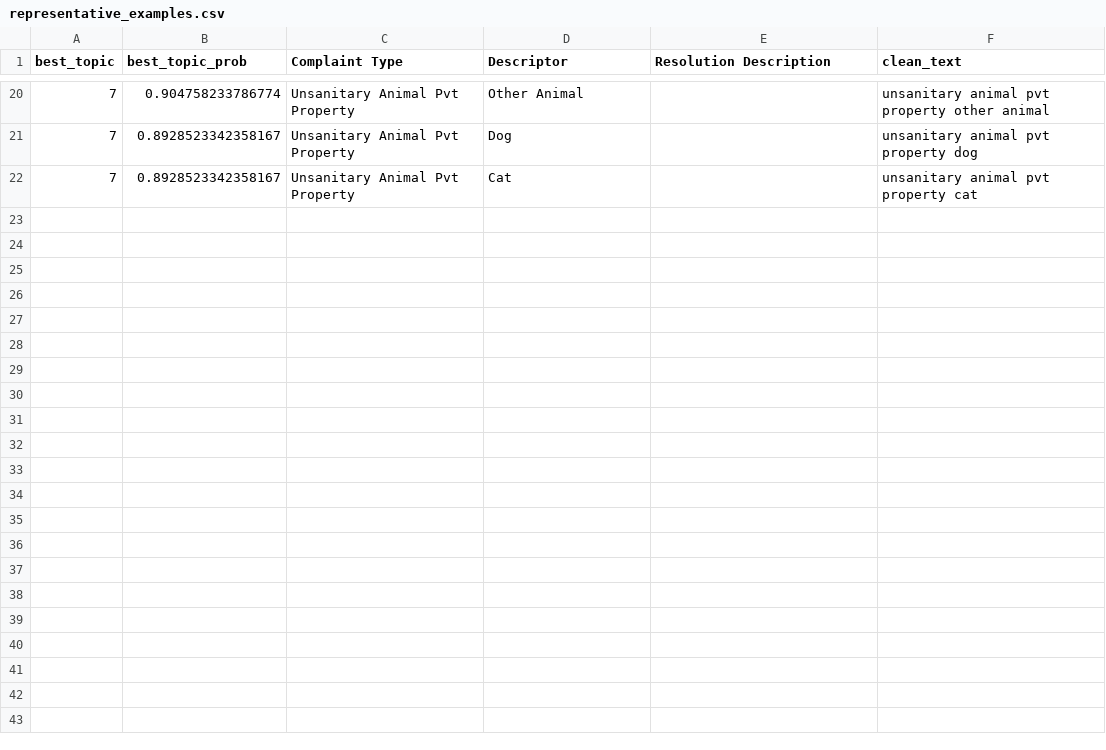
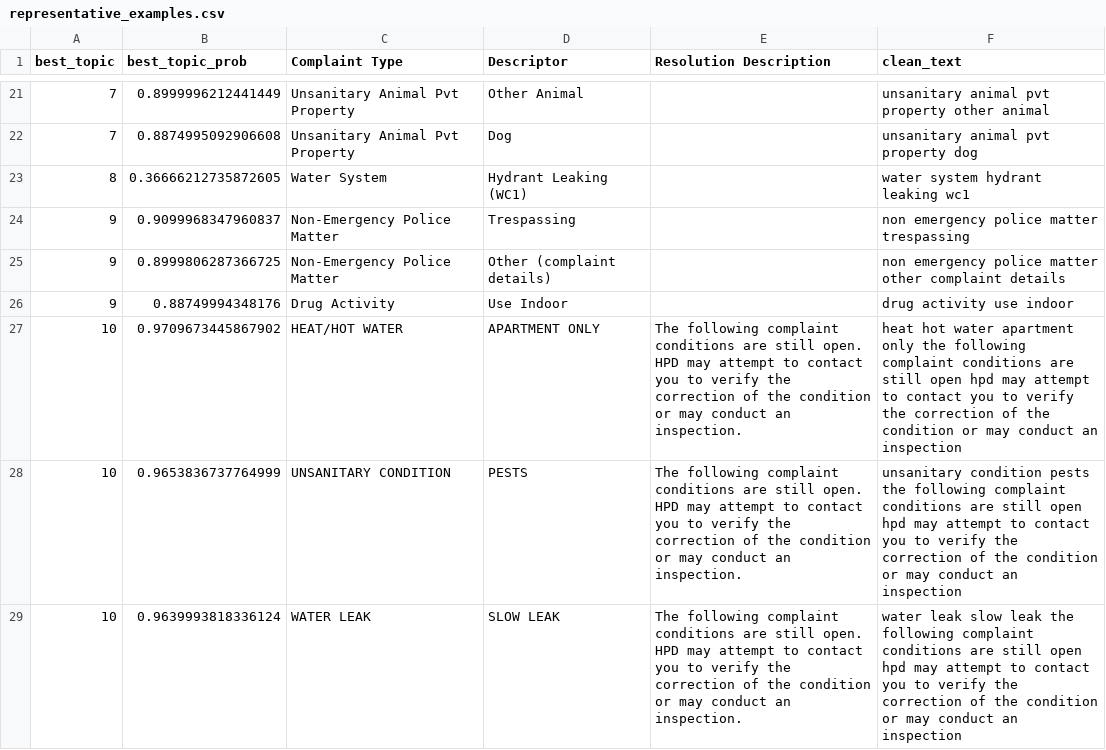
Before and after one commit to Flarene/ny311-nlp-topics-phase2, a CSV file: outputs/representative_examples.csv, drawn as a sheet; only a part is shown, gaps mark what is left out; the diff covers the shown part only.

Commit message:
Add: topic modeling outputs and coherence scores

```diff
--- a/outputs/representative_examples.csv
+++ b/outputs/representative_examples.csv
@@ -20,3 +21,9 @@ best_topic,best_topic_prob,Complaint Type,Descriptor,Resolution Description,clea
-7,0.904758233786774,Unsanitary Animal Pvt Property,Other Animal,,unsanitary animal pvt property other animal
-7,0.8928523342358167,Unsanitary Animal Pvt Property,Dog,,unsanitary animal pvt property dog
-7,0.8928523342358167,Unsanitary Animal Pvt Property,Cat,,unsanitary animal pvt property cat
+7,0.8999996212441449,Unsanitary Animal Pvt Property,Other Animal,,unsanitary animal pvt property other animal
+7,0.8874995092906608,Unsanitary Animal Pvt Property,Dog,,unsanitary animal pvt property dog
+8,0.36666212735872605,Water System,Hydrant Leaking (WC1),,water system hydrant leaking wc1
+9,0.9099968347960837,Non-Emergency Police Matter,Trespassing,,non emergency police matter trespassing
+9,0.8999806287366725,Non-Emergency Police Matter,Other (complaint details),,non emergency police matter other complaint details
+9,0.88749994348176,Drug Activity,Use Indoor,,drug activity use indoor
+10,0.9709673445867902,HEAT/HOT WATER,APARTMENT ONLY,The following complaint conditions are still open. HPD may attempt to contact you to verify the correction of the condition or may conduct an inspection.,heat hot water apartment only the following complaint conditions are still open hpd may attempt to contact you to verify the correction of the condition or may conduct an inspection
+10,0.9653836737764999,UNSANITARY CONDITION,PESTS,The following complaint conditions are still open. HPD may attempt to contact you to verify the correction of the condition or may conduct an inspection.,unsanitary condition pests the following complaint conditions are still open hpd may attempt to contact you to verify the correction of the condition or may conduct an inspection
+10,0.9639993818336124,WATER LEAK,SLOW LEAK,The following complaint conditions are still open. HPD may attempt to contact you to verify the correction of the condition or may conduct an inspection.,water leak slow leak the following complaint conditions are still open hpd may attempt to contact you to verify the correction of the condition or may conduct an inspection
```
Also changed, not shown: 13 added rows, 12 removed rows and 9 edited cells elsewhere in this file, outputs/coherence_scores.csv, outputs/lda_topics.csv, 3 other files.
